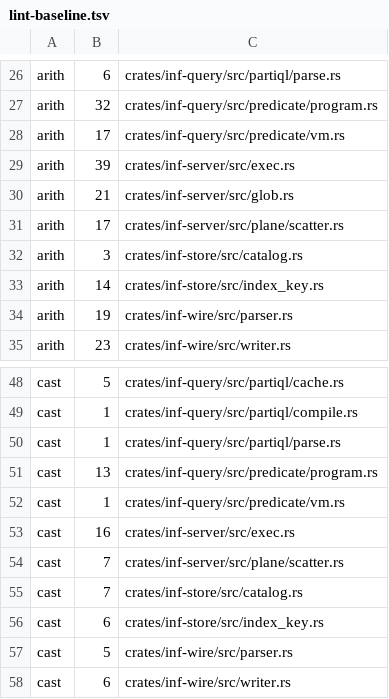
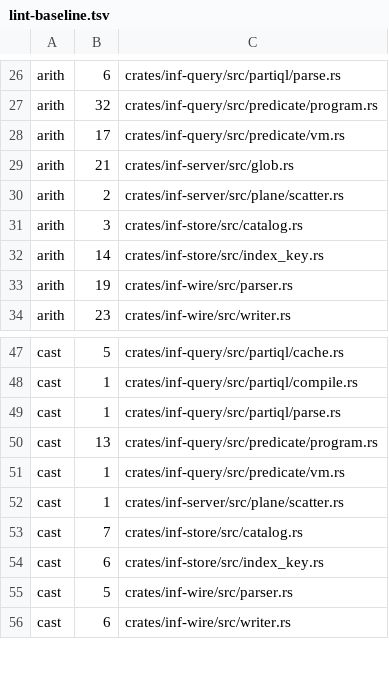
Before and after one commit to kevincaicedo/infinitydb, a TSV file: docs/lint-baseline.tsv, drawn as a sheet; only a part is shown, gaps mark what is left out.

```diff
--- a/docs/lint-baseline.tsv
+++ b/docs/lint-baseline.tsv
@@ -28,5 +28,4 @@ arith	32	crates/inf-query/src/predicate/program.rs
 arith	17	crates/inf-query/src/predicate/vm.rs
-arith	39	crates/inf-server/src/exec.rs
 arith	21	crates/inf-server/src/glob.rs
-arith	17	crates/inf-server/src/plane/scatter.rs
+arith	2	crates/inf-server/src/plane/scatter.rs
 arith	3	crates/inf-store/src/catalog.rs
@@ -52,4 +51,3 @@ cast	13	crates/inf-query/src/predicate/program.rs
 cast	1	crates/inf-query/src/predicate/vm.rs
-cast	16	crates/inf-server/src/exec.rs
-cast	7	crates/inf-server/src/plane/scatter.rs
+cast	1	crates/inf-server/src/plane/scatter.rs
 cast	7	crates/inf-store/src/catalog.rs
```
Also changed, not shown: docs/lint-scopes.tsv, 19 other files.
